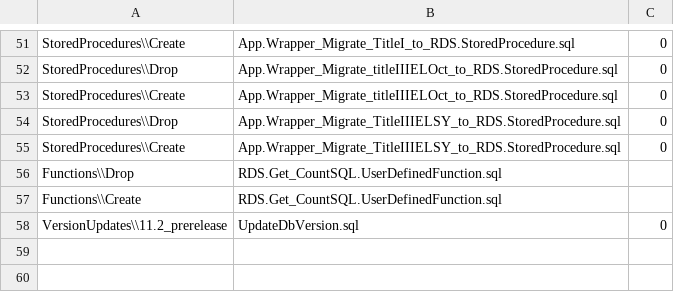
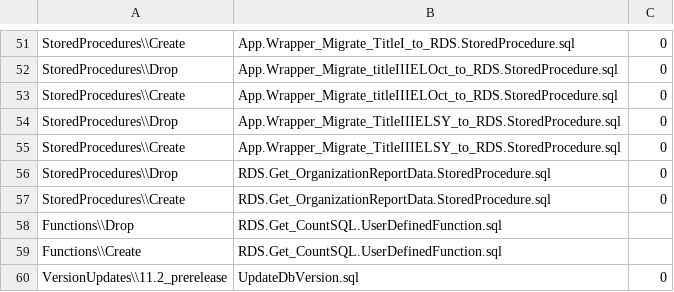
Before and after one commit to CEDS-Collaborative-Exchange/Generate, a CSV file: generate.database/VersionUpdates/11.2_prerelease/VersionScripts.csv, drawn as a sheet; only a part is shown, gaps mark what is left out.

Commit message:
CIID-5900 : C039 report changes.

```diff
--- a/generate.database/VersionUpdates/11.2_prerelease/VersionScripts.csv
+++ b/generate.database/VersionUpdates/11.2_prerelease/VersionScripts.csv
@@ -55,2 +55,4 @@ StoredProcedures\\Drop,App.Wrapper_Migrate_TitleIIIELSY_to_RDS.StoredProcedure.s
 StoredProcedures\\Create,App.Wrapper_Migrate_TitleIIIELSY_to_RDS.StoredProcedure.sql,0
+StoredProcedures\\Drop,RDS.Get_OrganizationReportData.StoredProcedure.sql,0
+StoredProcedures\\Create,RDS.Get_OrganizationReportData.StoredProcedure.sql,0
 Functions\\Drop,RDS.Get_CountSQL.UserDefinedFunction.sql
```
Also changed, not shown: 1 other file.
